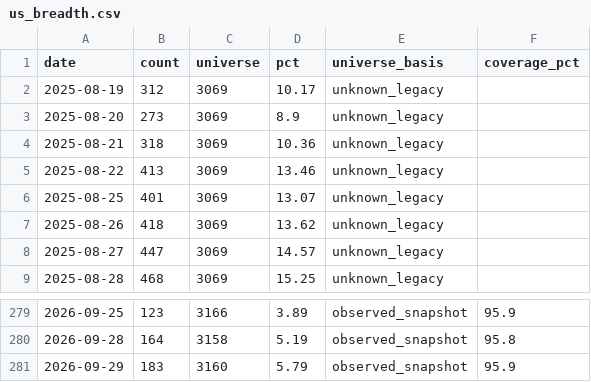
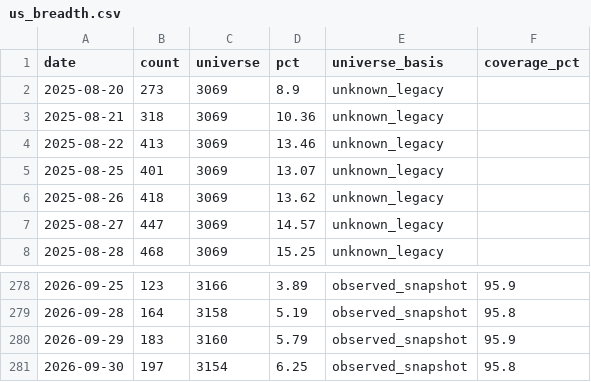
Before and after one commit to wesley314789/tw-momentum, a CSV file: data/us_breadth.csv, drawn as a sheet; only a part is shown, gaps mark what is left out.

```diff
--- a/data/us_breadth.csv
+++ b/data/us_breadth.csv
@@ -1,3 +1,2 @@
 date,count,universe,pct,universe_basis,coverage_pct
-2025-08-19,312,3069,10.17,unknown_legacy,
 2025-08-20,273,3069,8.9,unknown_legacy,
@@ -281 +280,2 @@ date,count,universe,pct,universe_basis,coverage_pct
 2026-09-29,183,3160,5.79,observed_snapshot,95.9
+2026-09-30,197,3154,6.25,observed_snapshot,95.8
```
Also changed, not shown: 4 other files.
